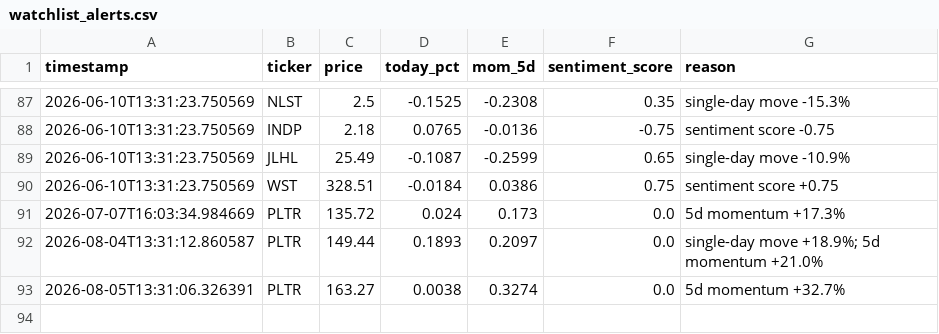
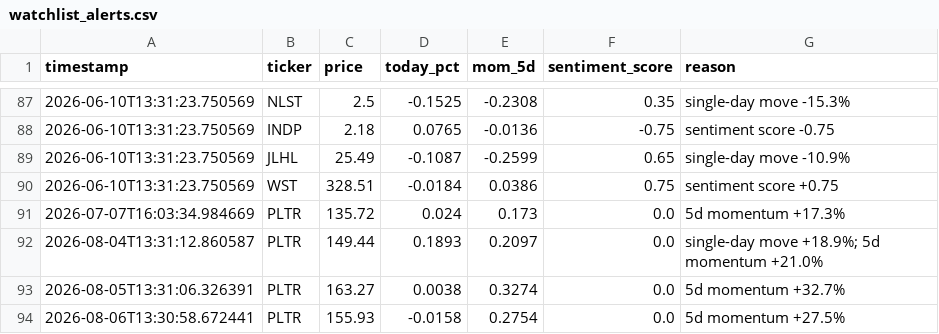
Before and after one commit to Tyler-Morton/BeatTheComp, a CSV file: watchlist_alerts.csv, drawn as a sheet; only a part is shown, gaps mark what is left out.

```diff
--- a/watchlist_alerts.csv
+++ b/watchlist_alerts.csv
@@ -93 +93,2 @@ timestamp,ticker,price,today_pct,mom_5d,sentiment_score,reason
 2026-08-05T13:31:06.326391,PLTR,163.27,0.0038,0.3274,0.0,5d momentum +32.7%
+2026-08-06T13:30:58.672441,PLTR,155.93,-0.0158,0.2754,0.0,5d momentum +27.5%
```
Also changed, not shown: daily_log.csv, regime_log.csv, 2 other files.
